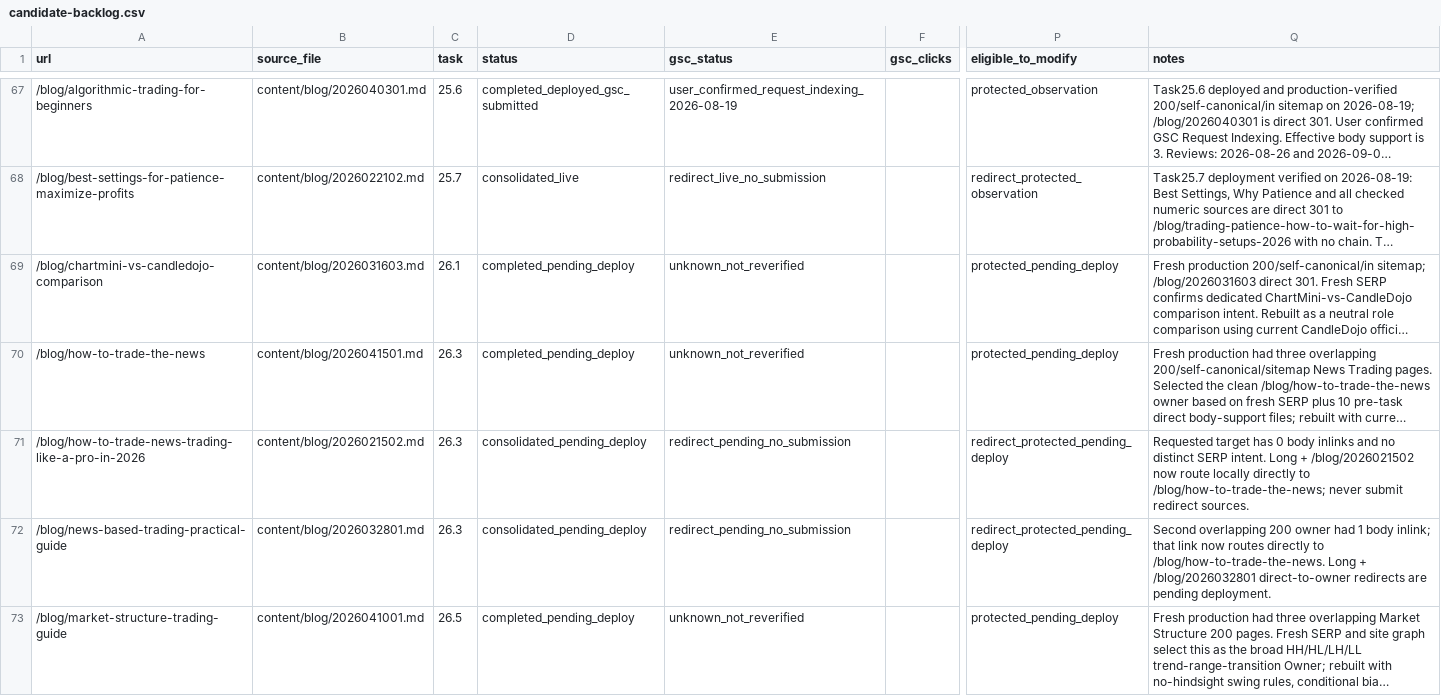
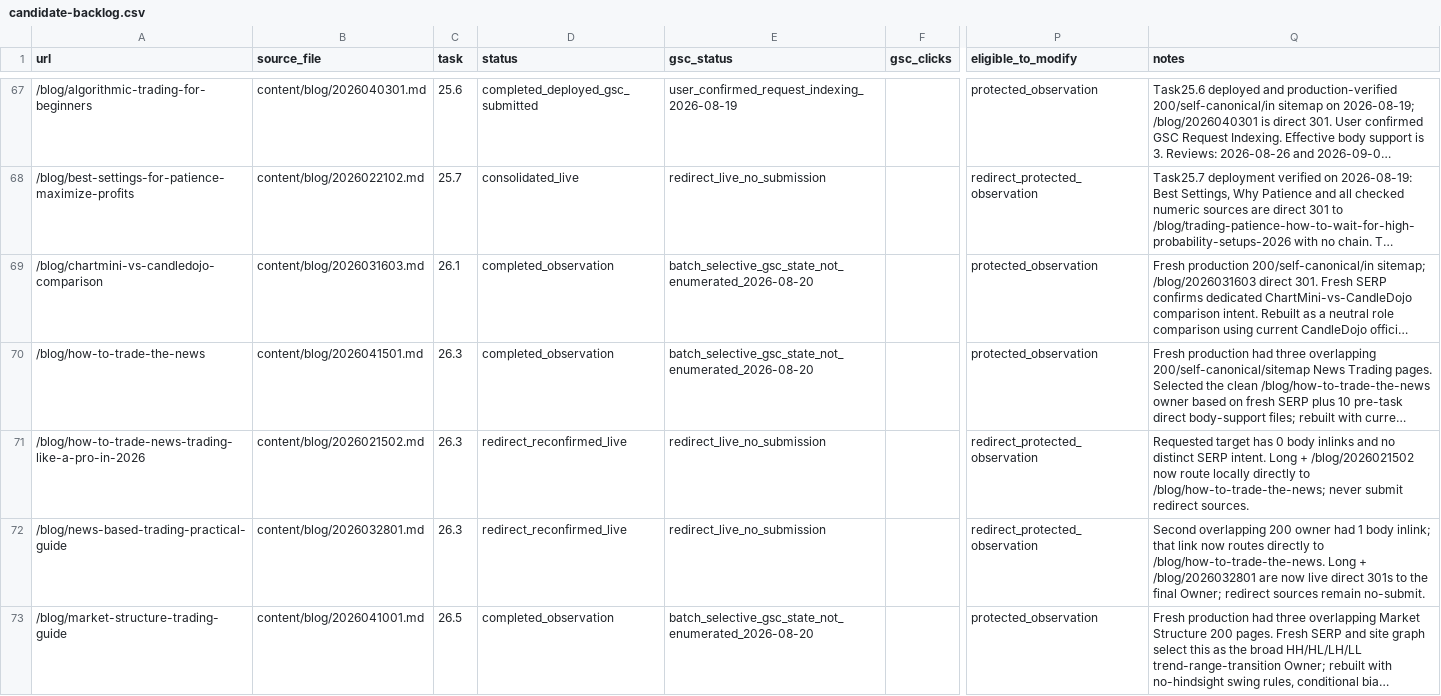
Before and after one commit to qiuweisen/image2minecraftskin-web, a CSV file: docs/seo/v2/_workflow/candidate-backlog.csv, drawn as a sheet; only a part is shown, gaps mark what is left out; long unchanged cells end in …; the diff covers the shown part only; the diff names each change by its address in the sheet, - before the commit and + after, or states it on an @@ line.

```diff
--- a/docs/seo/v2/_workflow/candidate-backlog.csv
+++ b/docs/seo/v2/_workflow/candidate-backlog.csv
-D69:D70 (status): completed_pending_deploy
+D69:D70 (status): completed_observation
-E69:E70 (gsc_status): unknown_not_reverified
+E69:E70 (gsc_status): batch_selective_gsc_state_not_enumerated_2026-08-20
-P69:P70 (eligible_to_modify): protected_pending_deploy
+P69:P70 (eligible_to_modify): protected_observation
-D71:D72 (status): consolidated_pending_deploy
+D71:D72 (status): redirect_reconfirmed_live
-E71:E72 (gsc_status): redirect_pending_no_submission
+E71:E72 (gsc_status): redirect_live_no_submission
-P71:P72 (eligible_to_modify): redirect_protected_pending_deploy
+P71:P72 (eligible_to_modify): redirect_protected_observation
-Q72 (notes): …+ /blog/2026032801 direct-to-owner redirects are pending deployment.
+Q72 (notes): …+ /blog/2026032801 are now live direct 301s to the final Owner; redirect sources remain no-submit.
-D73 (status): completed_pending_deploy
+D73 (status): completed_observation
-E73 (gsc_status): unknown_not_reverified
+E73 (gsc_status): batch_selective_gsc_state_not_enumerated_2026-08-20
-P73 (eligible_to_modify): protected_pending_deploy
+P73 (eligible_to_modify): protected_observation
```
Also changed, not shown: 12 edited cells elsewhere in this file, docs/seo/v2/_workflow/intent-ownership-registry.csv, docs/seo/v2/_workflow/observation-board.csv, 7 other files.
